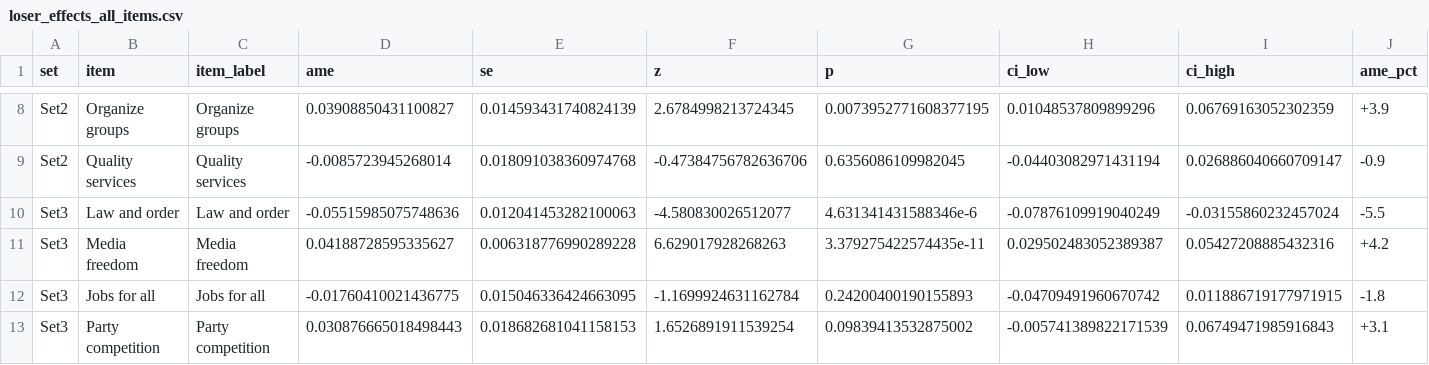
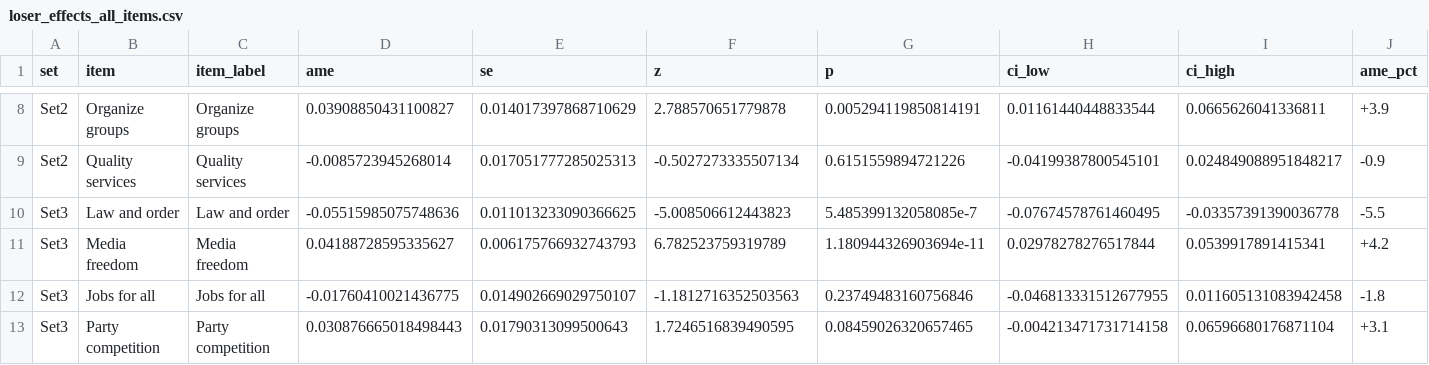
Before and after one commit to jeffreycstark/paper-bank, a CSV file: papers/meaning-of-democracy/analysis/revised/results/loser_effects_all_items.csv, drawn as a sheet; only a part is shown, gaps mark what is left out; the diff covers the shown part only; the diff names each change by its address in the sheet, - before the commit and + after, or states it on an @@ line.

```diff
--- a/papers/meaning-of-democracy/analysis/revised/results/loser_effects_all_items.csv
+++ b/papers/meaning-of-democracy/analysis/revised/results/loser_effects_all_items.csv
-E8 (se): 0.014593431740824139
+E8 (se): 0.014017397868710629
-F8 (z): 2.6784998213724345
+F8 (z): 2.788570651779878
-G8 (p): 0.0073952771608377195
+G8 (p): 0.005294119850814191
-H8 (ci_low): 0.01048537809899296
+H8 (ci_low): 0.01161440448833544
-I8 (ci_high): 0.06769163052302359
+I8 (ci_high): 0.0665626041336811
-E9 (se): 0.018091038360974768
+E9 (se): 0.017051777285025313
-F9 (z): -0.47384756782636706
+F9 (z): -0.5027273335507134
-G9 (p): 0.6356086109982045
+G9 (p): 0.6151559894721226
-H9 (ci_low): -0.04403082971431194
+H9 (ci_low): -0.04199387800545101
-I9 (ci_high): 0.026886040660709147
+I9 (ci_high): 0.024849088951848217
-E10 (se): 0.012041453282100063
+E10 (se): 0.011013233090366625
-F10 (z): -4.580830026512077
+F10 (z): -5.008506612443823
-G10 (p): 4.631341431588346e-6
+G10 (p): 5.485399132058085e-7
-H10 (ci_low): -0.07876109919040249
+H10 (ci_low): -0.07674578761460495
-I10 (ci_high): -0.03155860232457024
+I10 (ci_high): -0.03357391390036778
-E11 (se): 0.006318776990289228
+E11 (se): 0.006175766932743793
-F11 (z): 6.629017928268263
+F11 (z): 6.782523759319789
-G11 (p): 3.379275422574435e-11
+G11 (p): 1.180944326903694e-11
-H11 (ci_low): 0.029502483052389387
+H11 (ci_low): 0.02978278276517844
-I11 (ci_high): 0.05427208885432316
+I11 (ci_high): 0.0539917891415341
-E12 (se): 0.015046336424663095
+E12 (se): 0.014902669029750107
-F12 (z): -1.1699924631162784
+F12 (z): -1.1812716352503563
-G12 (p): 0.24200400190155893
+G12 (p): 0.23749483160756846
-H12 (ci_low): -0.04709491960670742
+H12 (ci_low): -0.046813331512677955
-I12 (ci_high): 0.011886719177971915
+I12 (ci_high): 0.011605131083942458
-E13 (se): 0.018682681041158153
+E13 (se): 0.01790313099500643
-F13 (z): 1.6526891911539254
+F13 (z): 1.7246516839490595
-G13 (p): 0.09839413532875002
+G13 (p): 0.08459026320657465
-H13 (ci_low): -0.005741389822171539
+H13 (ci_low): -0.004213471731714158
-I13 (ci_high): 0.06749471985916843
+I13 (ci_high): 0.06596680176871104
```
Also changed, not shown: 70 edited cells elsewhere in this file, papers/meaning-of-democracy/analysis/revised/results/country_wave_item_ames.csv, papers/meaning-of-democracy/analysis/revised/results/country_wave_proc_sub_gap.csv, 8 other files.
